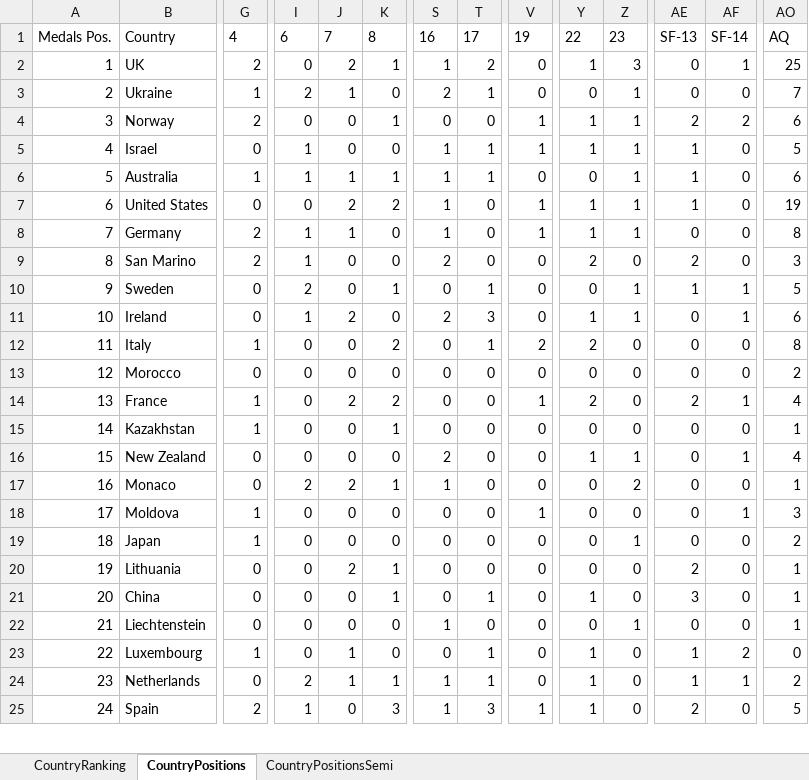
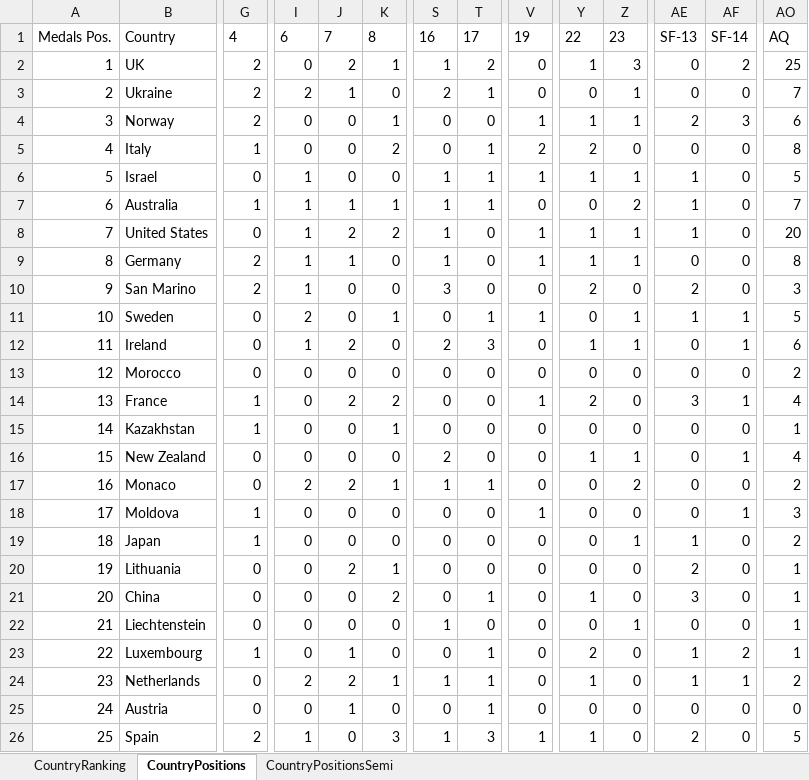
Before and after one commit to paveltodorov/EMSC, an Excel workbook: UNSC-Country-Ranking.xlsx, sheet CountryPositions, drawn as a sheet; only a part is shown, gaps mark what is left out; values as stored, in another font and other column widths than the file's, no borders; removed rows and columns are numbered as before the commit, all else as after; rows hold the shown columns only; the diff covers the shown part only; the diff names each change by its address in the sheet, - before the commit and + after, or states it on an @@ line.

```diff
--- a/UNSC-Country-Ranking.xlsx (sheet CountryPositions)
+++ b/UNSC-Country-Ranking.xlsx (sheet CountryPositions)
-AF2: 1
+AF2: 2
-G3: 1
+G3: 2
-AF4: 2
+AF4: 3
+row 5: 4 | Italy | 1 | 0 | 0 | 2 | 0 | 1 | 2 | 2 | 0 | 0 | 0 | 8
@@ column A renumbered from row 6 down @@
-Z7: 1
+Z7: 2
-AO7: 6
+AO7: 7
-I8: 0
+I8: 1
-AO8: 19
+AO8: 20
-S10: 2
+S10: 3
-V11: 0
+V11: 1
-row 12: 11 | Italy | 1 | 0 | 0 | 2 | 0 | 1 | 2 | 2 | 0 | 0 | 0 | 8
-AE14: 2
+AE14: 3
-T17: 0
+T17: 1
-AO17: 1
+AO17: 2
-AE19: 0
+AE19: 1
-K21: 1
+K21: 2
-Y23: 1
+Y23: 2
-AO23: 0
+AO23: 1
-J24: 1
+J24: 2
+row 25: 24 | Austria | 0 | 0 | 1 | 0 | 0 | 1 | 0 | 0 | 0 | 0 | 0 | 0
```
Also changed, not shown: 4 added rows, 4 removed rows and 38 edited cells elsewhere in this sheet, sheet CountryRanking, sheet CountryPositionsSemi, 1 other file.
